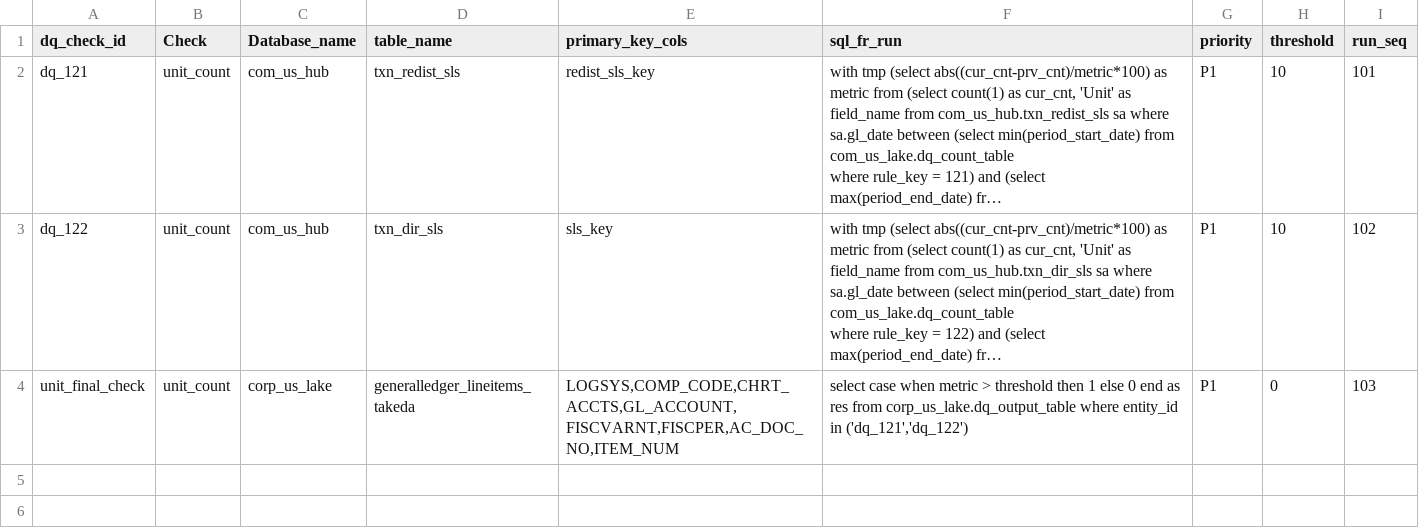
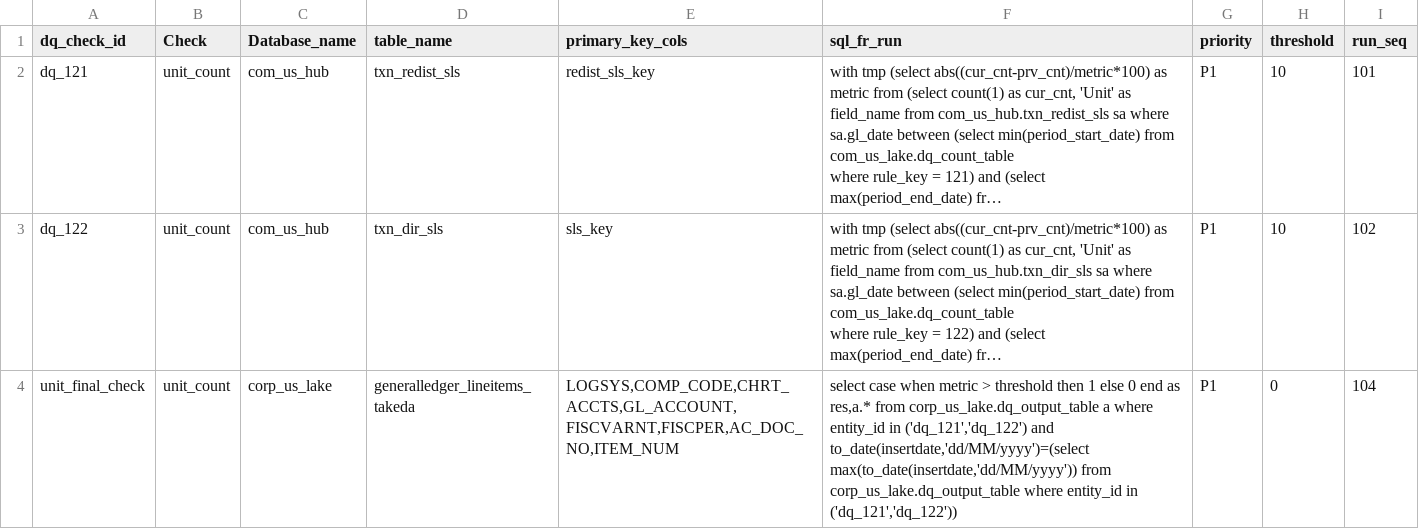
Before and after one commit to takeda-masud/dq-checks, a CSV file: dq_rule_hub_crc.csv, drawn as a sheet; long unchanged cells end in …; the diff names each change by its address in the sheet, - before the commit and + after, or states it on an @@ line.

Commit message:
Add files via upload

```diff
--- a/dq_rule_hub_crc.csv
+++ b/dq_rule_hub_crc.csv
-F4 (sql_fr_run): …end as res from corp_us_lake.dq_output_table where entity_id in ('dq_121','dq_122')
+F4 (sql_fr_run): …end as res,a.* from corp_us_lake.dq_output_table a where entity_id in ('dq_121','dq_122') and to_date(insertdate,'dd/MM/yyyy')=(select max(to_date(insertdate,'dd/MM/yyyy')) from corp_us_lake.dq_output_table where entity_id in ('dq_121','dq_122'))
-I4 (run_seq): 103
+I4 (run_seq): 104
```
